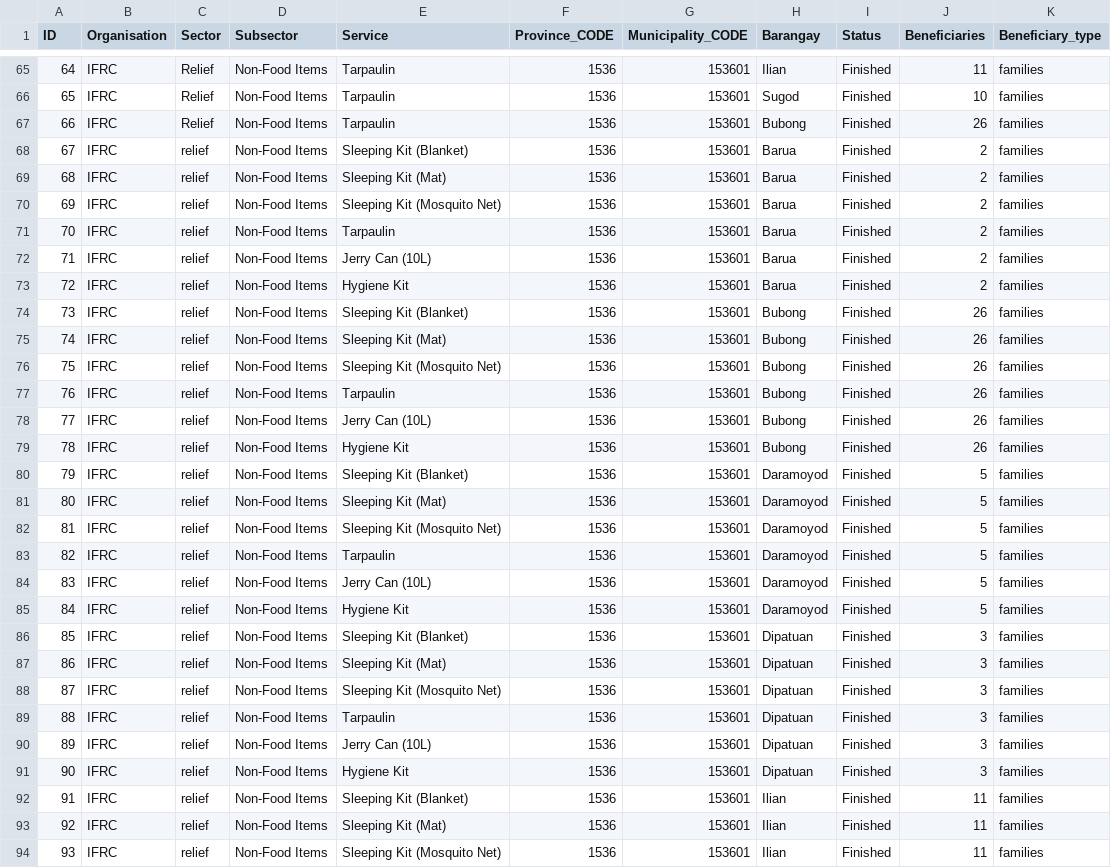
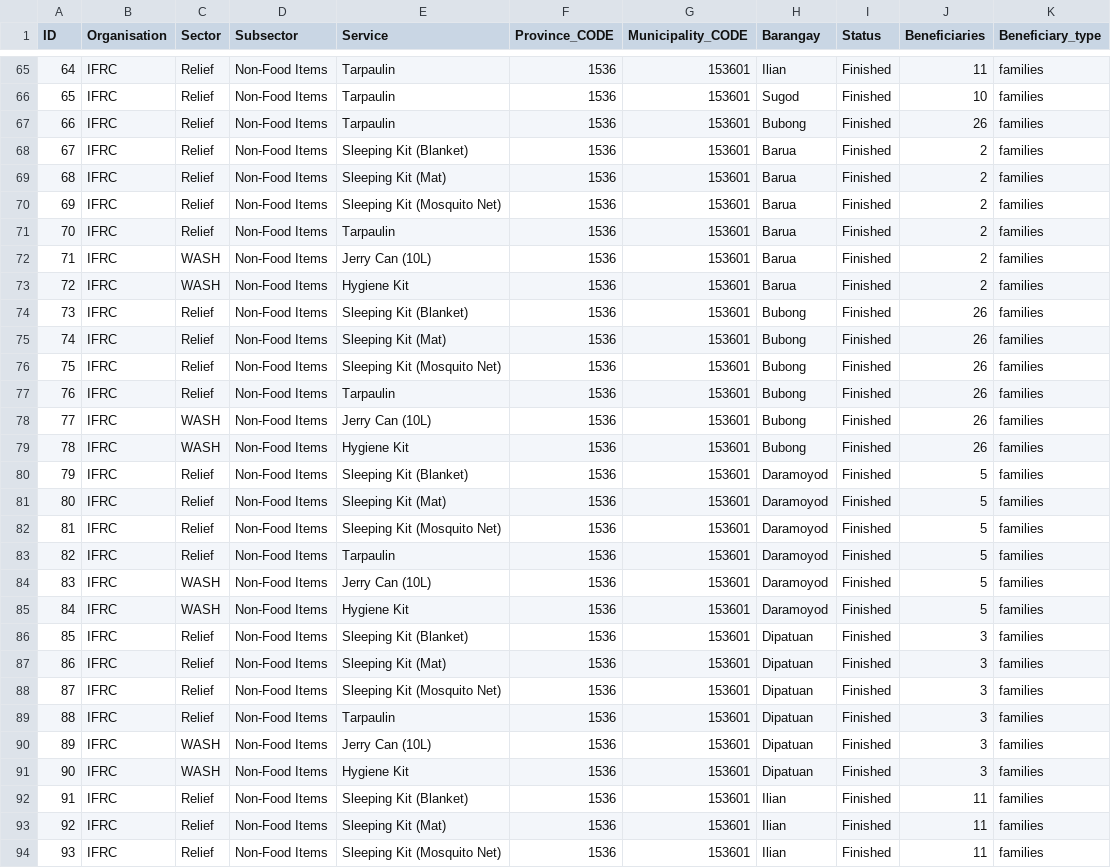
Before and after one commit to PhilippineRedCross/Vinta-3W, a CSV file: data/3W_Data.csv, drawn as a sheet; only a part is shown, gaps mark what is left out; the diff covers the shown part only.

Commit message:
Add files via upload

```diff
--- a/data/3W_Data.csv
+++ b/data/3W_Data.csv
@@ -67,28 +67,28 @@ ID;Organisation;Sector;Subsector;Service;Province_CODE;Municipality_CODE;Baranga
 66;IFRC;Relief;Non-Food Items;Tarpaulin;1536;153601;Bubong;Finished;26;families
-67;IFRC;relief;Non-Food Items;Sleeping Kit (Blanket);1536;153601;Barua;Finished;2;families
-68;IFRC;relief;Non-Food Items;Sleeping Kit (Mat);1536;153601;Barua;Finished;2;families
-69;IFRC;relief;Non-Food Items;Sleeping Kit (Mosquito Net);1536;153601;Barua;Finished;2;families
-70;IFRC;relief;Non-Food Items;Tarpaulin;1536;153601;Barua;Finished;2;families
-71;IFRC;relief;Non-Food Items;Jerry Can (10L);1536;153601;Barua;Finished;2;families
-72;IFRC;relief;Non-Food Items;Hygiene Kit;1536;153601;Barua;Finished;2;families
-73;IFRC;relief;Non-Food Items;Sleeping Kit (Blanket);1536;153601;Bubong;Finished;26;families
-74;IFRC;relief;Non-Food Items;Sleeping Kit (Mat);1536;153601;Bubong;Finished;26;families
-75;IFRC;relief;Non-Food Items;Sleeping Kit (Mosquito Net);1536;153601;Bubong;Finished;26;families
-76;IFRC;relief;Non-Food Items;Tarpaulin;1536;153601;Bubong;Finished;26;families
-77;IFRC;relief;Non-Food Items;Jerry Can (10L);1536;153601;Bubong;Finished;26;families
-78;IFRC;relief;Non-Food Items;Hygiene Kit;1536;153601;Bubong;Finished;26;families
-79;IFRC;relief;Non-Food Items;Sleeping Kit (Blanket);1536;153601;Daramoyod;Finished;5;families
-80;IFRC;relief;Non-Food Items;Sleeping Kit (Mat);1536;153601;Daramoyod;Finished;5;families
-81;IFRC;relief;Non-Food Items;Sleeping Kit (Mosquito Net);1536;153601;Daramoyod;Finished;5;families
-82;IFRC;relief;Non-Food Items;Tarpaulin;1536;153601;Daramoyod;Finished;5;families
-83;IFRC;relief;Non-Food Items;Jerry Can (10L);1536;153601;Daramoyod;Finished;5;families
-84;IFRC;relief;Non-Food Items;Hygiene Kit;1536;153601;Daramoyod;Finished;5;families
-85;IFRC;relief;Non-Food Items;Sleeping Kit (Blanket);1536;153601;Dipatuan;Finished;3;families
-86;IFRC;relief;Non-Food Items;Sleeping Kit (Mat);1536;153601;Dipatuan;Finished;3;families
-87;IFRC;relief;Non-Food Items;Sleeping Kit (Mosquito Net);1536;153601;Dipatuan;Finished;3;families
-88;IFRC;relief;Non-Food Items;Tarpaulin;1536;153601;Dipatuan;Finished;3;families
-89;IFRC;relief;Non-Food Items;Jerry Can (10L);1536;153601;Dipatuan;Finished;3;families
-90;IFRC;relief;Non-Food Items;Hygiene Kit;1536;153601;Dipatuan;Finished;3;families
-91;IFRC;relief;Non-Food Items;Sleeping Kit (Blanket);1536;153601;Ilian;Finished;11;families
-92;IFRC;relief;Non-Food Items;Sleeping Kit (Mat);1536;153601;Ilian;Finished;11;families
-93;IFRC;relief;Non-Food Items;Sleeping Kit (Mosquito Net);1536;153601;Ilian;Finished;11;families
+67;IFRC;Relief;Non-Food Items;Sleeping Kit (Blanket);1536;153601;Barua;Finished;2;families
+68;IFRC;Relief;Non-Food Items;Sleeping Kit (Mat);1536;153601;Barua;Finished;2;families
+69;IFRC;Relief;Non-Food Items;Sleeping Kit (Mosquito Net);1536;153601;Barua;Finished;2;families
+70;IFRC;Relief;Non-Food Items;Tarpaulin;1536;153601;Barua;Finished;2;families
+71;IFRC;WASH;Non-Food Items;Jerry Can (10L);1536;153601;Barua;Finished;2;families
+72;IFRC;WASH;Non-Food Items;Hygiene Kit;1536;153601;Barua;Finished;2;families
+73;IFRC;Relief;Non-Food Items;Sleeping Kit (Blanket);1536;153601;Bubong;Finished;26;families
+74;IFRC;Relief;Non-Food Items;Sleeping Kit (Mat);1536;153601;Bubong;Finished;26;families
+75;IFRC;Relief;Non-Food Items;Sleeping Kit (Mosquito Net);1536;153601;Bubong;Finished;26;families
+76;IFRC;Relief;Non-Food Items;Tarpaulin;1536;153601;Bubong;Finished;26;families
+77;IFRC;WASH;Non-Food Items;Jerry Can (10L);1536;153601;Bubong;Finished;26;families
+78;IFRC;WASH;Non-Food Items;Hygiene Kit;1536;153601;Bubong;Finished;26;families
+79;IFRC;Relief;Non-Food Items;Sleeping Kit (Blanket);1536;153601;Daramoyod;Finished;5;families
+80;IFRC;Relief;Non-Food Items;Sleeping Kit (Mat);1536;153601;Daramoyod;Finished;5;families
+81;IFRC;Relief;Non-Food Items;Sleeping Kit (Mosquito Net);1536;153601;Daramoyod;Finished;5;families
+82;IFRC;Relief;Non-Food Items;Tarpaulin;1536;153601;Daramoyod;Finished;5;families
+83;IFRC;WASH;Non-Food Items;Jerry Can (10L);1536;153601;Daramoyod;Finished;5;families
+84;IFRC;WASH;Non-Food Items;Hygiene Kit;1536;153601;Daramoyod;Finished;5;families
+85;IFRC;Relief;Non-Food Items;Sleeping Kit (Blanket);1536;153601;Dipatuan;Finished;3;families
+86;IFRC;Relief;Non-Food Items;Sleeping Kit (Mat);1536;153601;Dipatuan;Finished;3;families
+87;IFRC;Relief;Non-Food Items;Sleeping Kit (Mosquito Net);1536;153601;Dipatuan;Finished;3;families
+88;IFRC;Relief;Non-Food Items;Tarpaulin;1536;153601;Dipatuan;Finished;3;families
+89;IFRC;WASH;Non-Food Items;Jerry Can (10L);1536;153601;Dipatuan;Finished;3;families
+90;IFRC;WASH;Non-Food Items;Hygiene Kit;1536;153601;Dipatuan;Finished;3;families
+91;IFRC;Relief;Non-Food Items;Sleeping Kit (Blanket);1536;153601;Ilian;Finished;11;families
+92;IFRC;Relief;Non-Food Items;Sleeping Kit (Mat);1536;153601;Ilian;Finished;11;families
+93;IFRC;Relief;Non-Food Items;Sleeping Kit (Mosquito Net);1536;153601;Ilian;Finished;11;families
```
Also changed, not shown: 77 edited cells elsewhere in this file.
